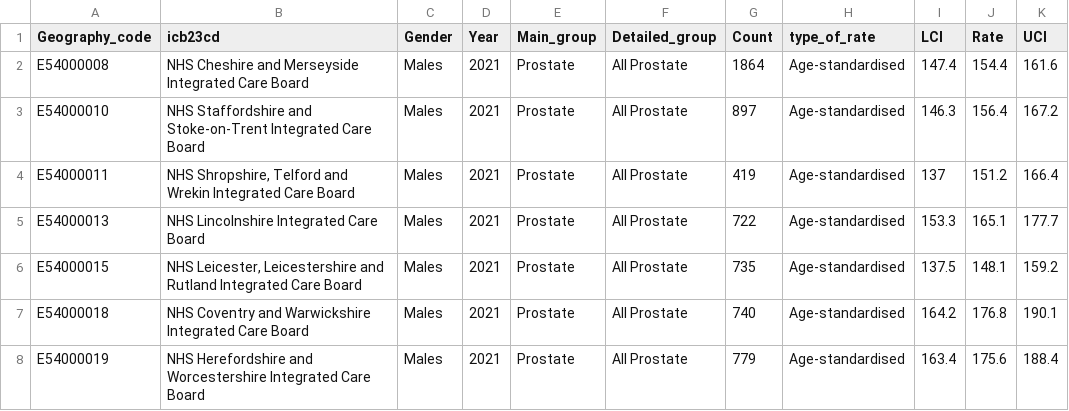
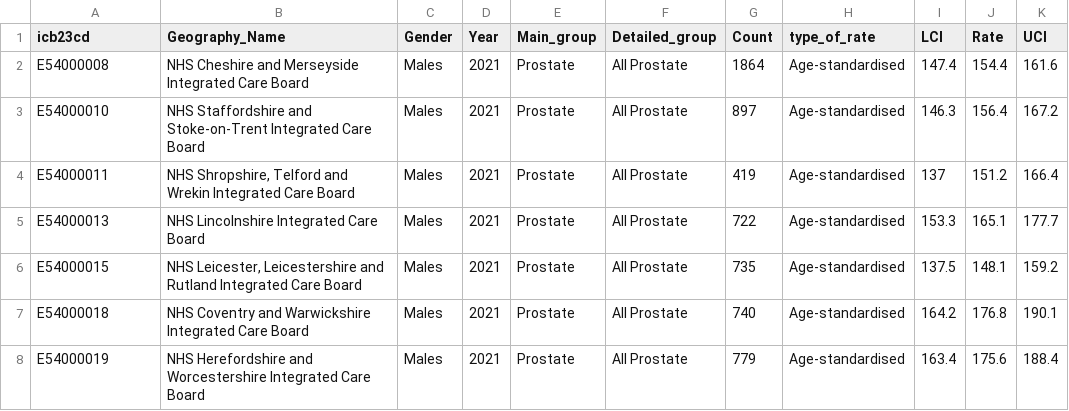
Before and after one commit to Lizzie-cloud/NWCmaps, a CSV file: Male_Prostate_2021.csv, drawn as a sheet; only a part is shown.

```diff
--- a/Male_Prostate_2021.csv
+++ b/Male_Prostate_2021.csv
@@ -1,2 +1,2 @@
-Geography_code,icb23cd,Gender,Year,Main_group,Detailed_group,Count,type_of_rate,LCI,Rate,UCI
+icb23cd,Geography_Name,Gender,Year,Main_group,Detailed_group,Count,type_of_rate,LCI,Rate,UCI
 E54000008,NHS Cheshire and Merseyside Integrated Care Board,Males,2021,Prostate,All Prostate,1864,Age-standardised,147.4,154.4,161.6
```
Also changed, not shown: Male_Prostate_2022.csv.
